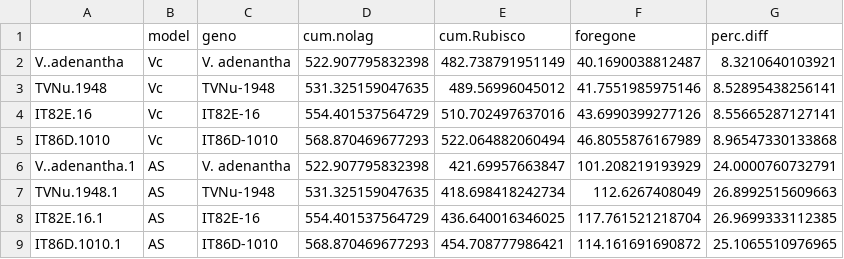
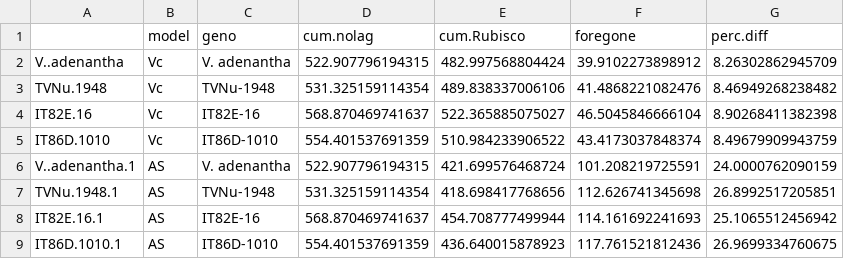
Before and after one commit to smuel-tylor/Fast-Deactivation-of-Rubisco, a CSV file: output/082005NaturePlantsdiurnalmodels.csv, drawn as a sheet; only a part is shown; the diff covers the shown part only.

Commit message:
Created Runall.R as a master script, and ran the analysis components -> output. Have not yet updated scripts for figures.

```diff
--- a/output/082005NaturePlantsdiurnalmodels.csv
+++ b/output/082005NaturePlantsdiurnalmodels.csv
@@ -1,9 +1,9 @@
 "","model","geno","cum.nolag","cum.Rubisco","foregone","perc.diff"
-"V..adenantha","Vc","V. adenantha",522.907795832398,482.738791951149,40.1690038812487,8.3210640103921
-"TVNu.1948","Vc","TVNu-1948",531.325159047635,489.56996045012,41.7551985975146,8.52895438256141
-"IT82E.16","Vc","IT82E-16",554.401537564729,510.702497637016,43.6990399277126,8.55665287127141
-"IT86D.1010","Vc","IT86D-1010",568.870469677293,522.064882060494,46.8055876167989,8.96547330133868
-"V..adenantha.1","AS","V. adenantha",522.907795832398,421.69957663847,101.208219193929,24.0000760732791
-"TVNu.1948.1","AS","TVNu-1948",531.325159047635,418.698418242734,112.6267408049,26.8992515609663
-"IT82E.16.1","AS","IT82E-16",554.401537564729,436.640016346025,117.761521218704,26.9699333112385
-"IT86D.1010.1","AS","IT86D-1010",568.870469677293,454.708777986421,114.161691690872,25.1065510976965
+"V..adenantha","Vc","V. adenantha",522.907796194315,482.997568804424,39.9102273898912,8.26302862945709
+"TVNu.1948","Vc","TVNu-1948",531.325159114354,489.838337006106,41.4868221082476,8.46949268238482
+"IT82E.16","Vc","IT82E-16",568.870469741637,522.365885075027,46.5045846666104,8.90268411382398
+"IT86D.1010","Vc","IT86D-1010",554.401537691359,510.984233906522,43.4173037848374,8.49679909943759
+"V..adenantha.1","AS","V. adenantha",522.907796194315,421.699576468724,101.208219725591,24.0000762090159
+"TVNu.1948.1","AS","TVNu-1948",531.325159114354,418.698417768656,112.626741345698,26.8992517205851
+"IT82E.16.1","AS","IT82E-16",568.870469741637,454.708777499944,114.161692241693,25.1065512456942
+"IT86D.1010.1","AS","IT86D-1010",554.401537691359,436.640015878923,117.761521812436,26.9699334760675
```
Also changed, not shown: 32 edited cells elsewhere in this file, 14 other files.
